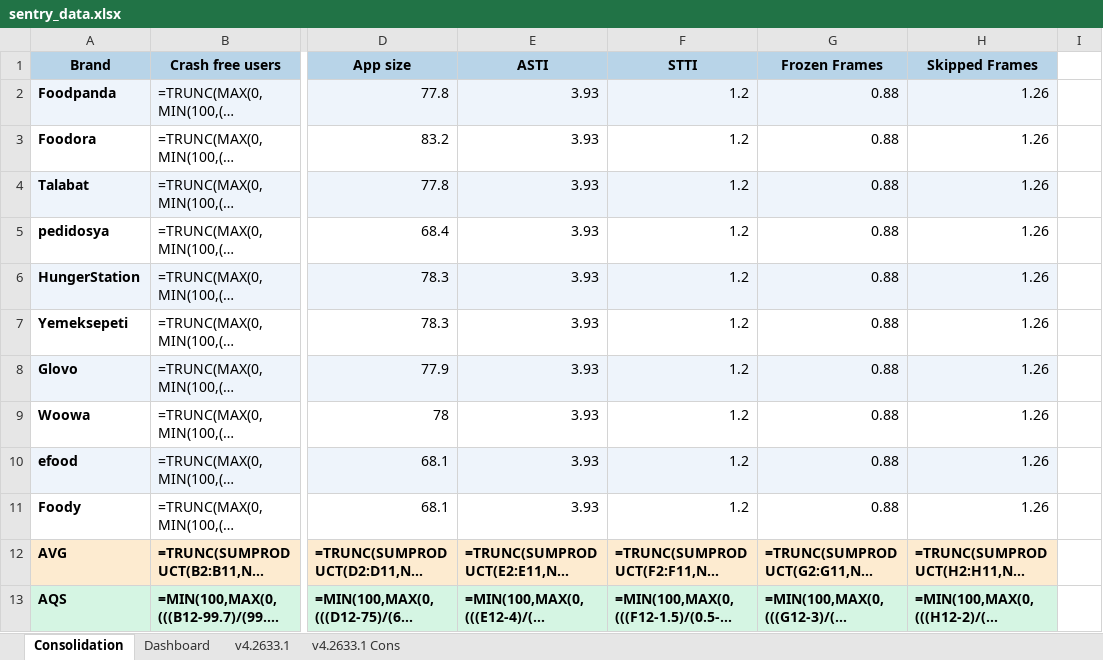
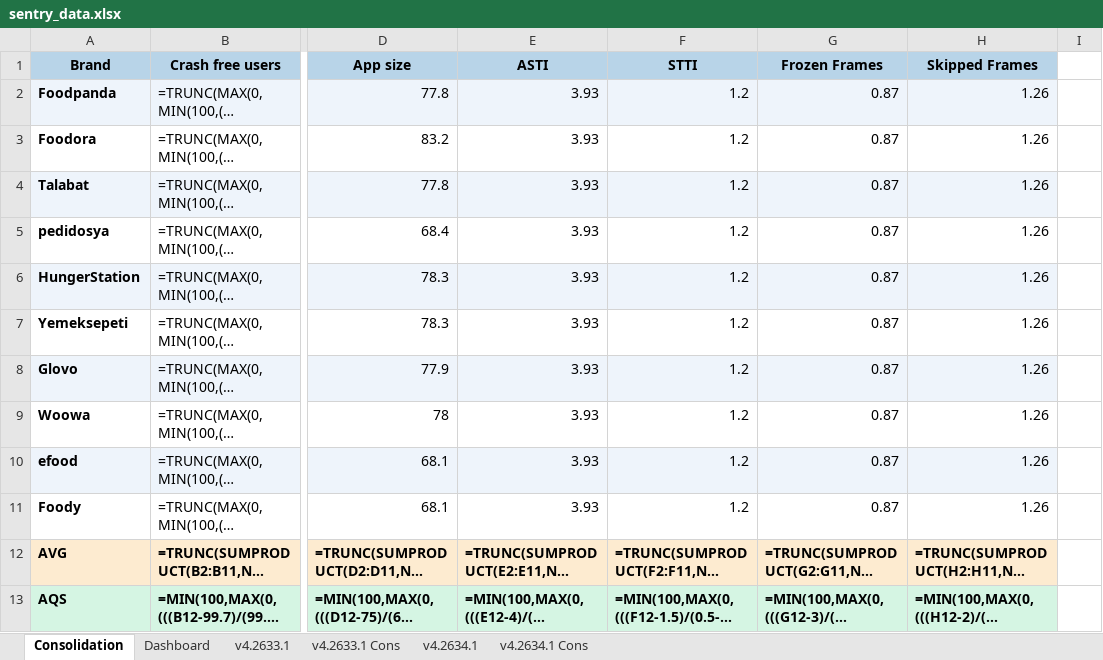
Before and after one commit to shilpa-bansal0401/rider-app-ios-reliability-dashboard, an Excel workbook: consolidation_report/sentry_data.xlsx, sheet Consolidation, drawn as a sheet; only a part is shown, gaps mark what is left out; long unchanged cells end in …; values as stored, in another font and other column widths than the file's, no borders; formulas without a stored value are shown as written; the diff names each change by its address in the sheet, - before the commit and + after, or states it on an @@ line.

```diff
--- a/consolidation_report/sentry_data.xlsx (sheet Consolidation)
+++ b/consolidation_report/sentry_data.xlsx (sheet Consolidation)
+sheet tab: v4.2634.1
+sheet tab: v4.2634.1 Cons
-G2:G11 (Frozen Frames): 0.88
+G2:G11 (Frozen Frames): 0.87
```
Also changed, not shown: sheet Dashboard, sheet v4.2633.1, hidden cells, 6 other files.
